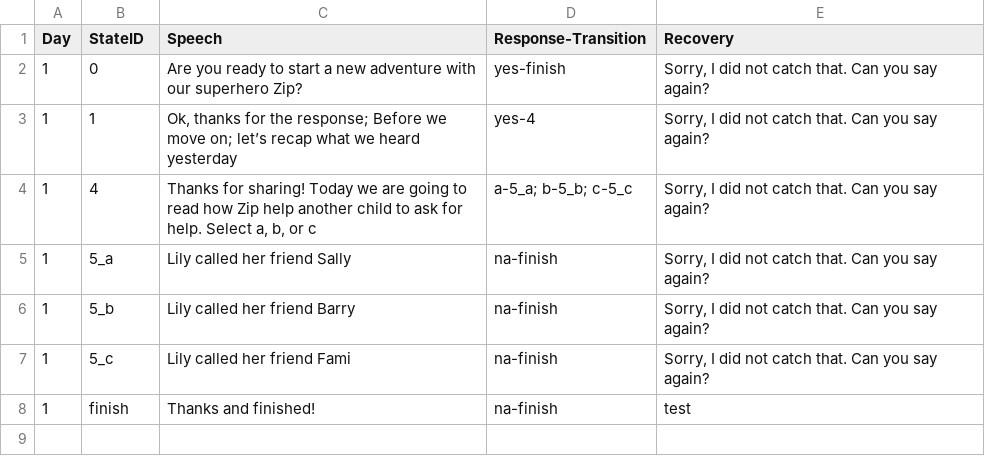
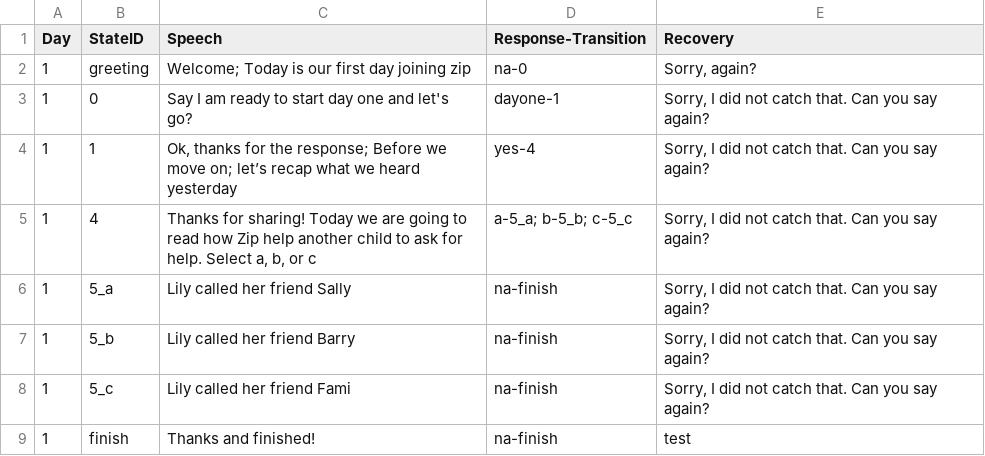
Before and after one commit to DrustZ/KidsteamConversationAgent, a CSV file: node_server/conversation_script.csv, drawn as a sheet.

Commit message:
Add page transition logic

```diff
--- a/node_server/conversation_script.csv
+++ b/node_server/conversation_script.csv
@@ -1,3 +1,4 @@
 Day,StateID,Speech,Response-Transition,Recovery
-1,0,Are you ready to start a new adventure with our superhero Zip?,yes-finish,"Sorry, I did not catch that. Can you say again?"
+1,greeting, Welcome; Today is our first day joining zip, na-0, "Sorry, again?"
+1,0,Say I am ready to start day one and let's go?,dayone-1,"Sorry, I did not catch that. Can you say again?"
 1,1,"Ok, thanks for the response; Before we move on; let’s recap what we heard yesterday",yes-4,"Sorry, I did not catch that. Can you say again?"
```
Also changed, not shown: 8 other files.
